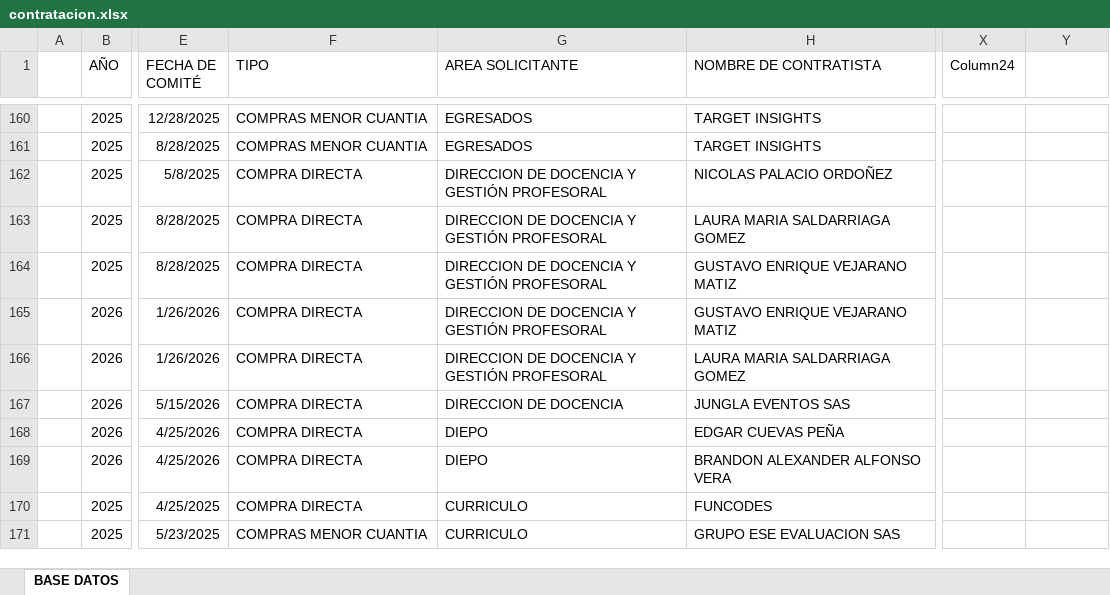
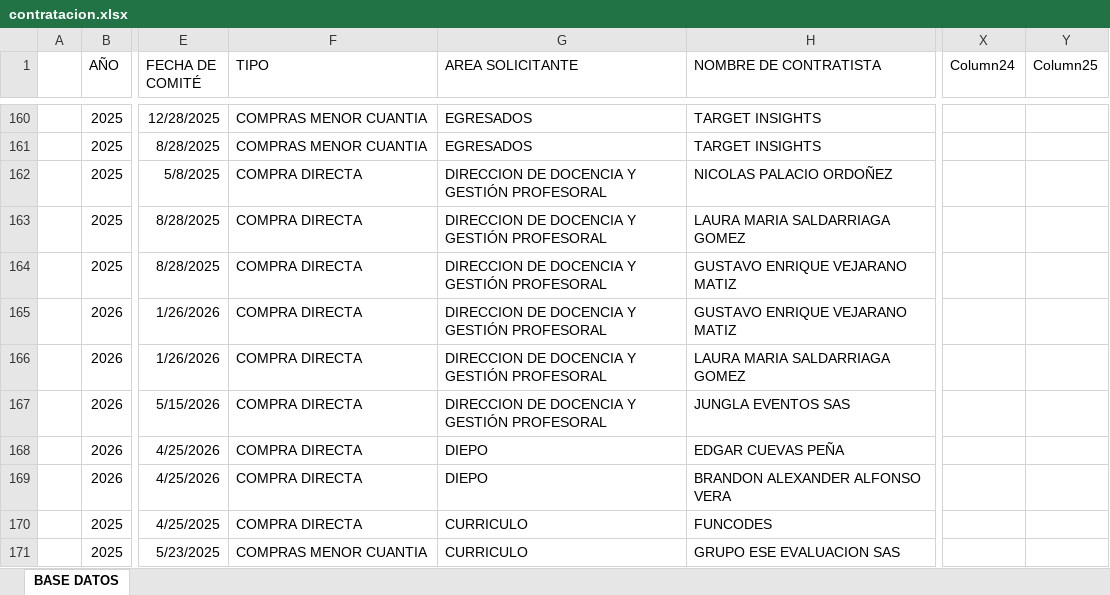
Before and after one commit to COORDINACIONADMINISTRATIVA/chatbot-contratistas, an Excel workbook: database/contratacion.xlsx, sheet BASE DATOS, drawn as a sheet; only a part is shown, gaps mark what is left out; values as stored, in another font and other column widths than the file's, no borders; table styles not drawn; the diff covers the shown part only; the diff names each change by its address in the sheet, - before the commit and + after, or states it on an @@ line.

Commit message:
excel 14/08/2026

```diff
--- a/database/contratacion.xlsx (sheet BASE DATOS)
+++ b/database/contratacion.xlsx (sheet BASE DATOS)
-Y1: (empty)
+Y1: Column25
-G167 (AREA SOLICITANTE): DIRECCION DE DOCENCIA
+G167 (AREA SOLICITANTE): DIRECCION DE DOCENCIA Y GESTIÓN PROFESORAL
```
Also changed, not shown: 9 added rows and 105 edited cells elsewhere in this sheet.
